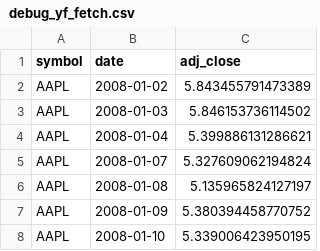
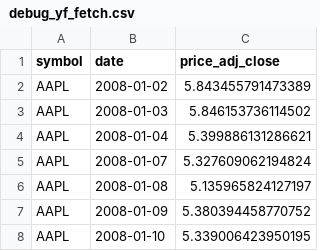
Before and after one commit to Savin97/Breakwater, a CSV file: output/debug_yf_fetch.csv, drawn as a sheet; only a part is shown.

Commit message:
19/1/26 merging prices,earnings now works

```diff
--- a/output/debug_yf_fetch.csv
+++ b/output/debug_yf_fetch.csv
@@ -1,2 +1,2 @@
-symbol,date,adj_close
+symbol,date,price_adj_close
 AAPL,2008-01-02,5.843455791473389
```
Also changed, not shown: 12 other files.
